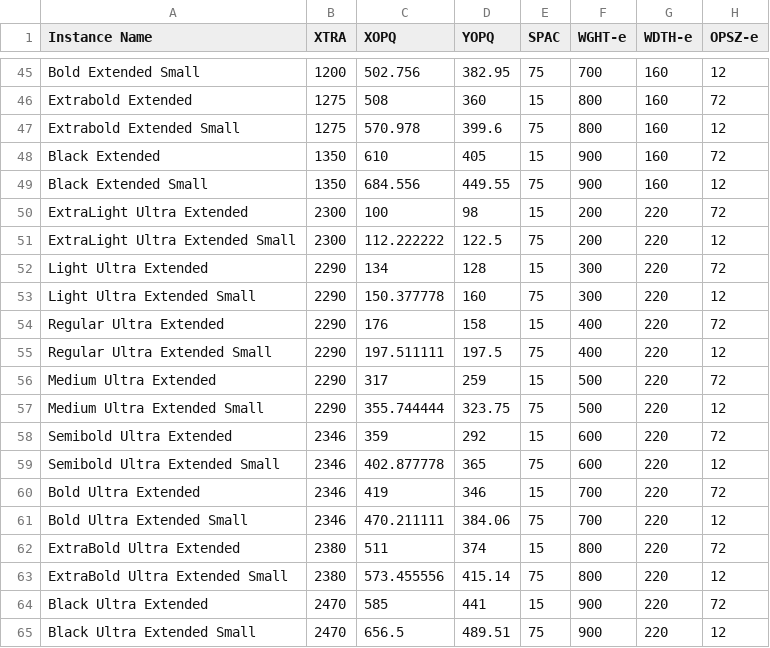
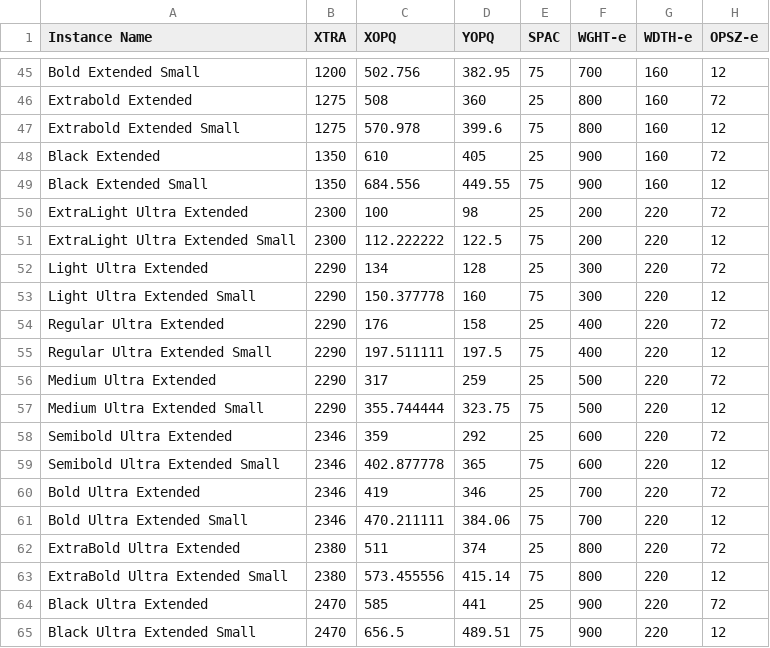
Before and after one commit to agyeiagyeiagyei/Crispy, a CSV file: sources/avar2-mappings.csv, drawn as a sheet; only a part is shown, gaps mark what is left out; the diff covers the shown part only; the diff names each change by its address in the sheet, - before the commit and + after, or states it on an @@ line.

```diff
--- a/sources/avar2-mappings.csv
+++ b/sources/avar2-mappings.csv
-E46 (SPAC): 15
+E46 (SPAC): 25
-E48 (SPAC): 15
+E48 (SPAC): 25
-E50 (SPAC): 15
+E50 (SPAC): 25
-E52 (SPAC): 15
+E52 (SPAC): 25
-E54 (SPAC): 15
+E54 (SPAC): 25
-E56 (SPAC): 15
+E56 (SPAC): 25
-E58 (SPAC): 15
+E58 (SPAC): 25
-E60 (SPAC): 15
+E60 (SPAC): 25
-E62 (SPAC): 15
+E62 (SPAC): 25
-E64 (SPAC): 15
+E64 (SPAC): 25
```
Also changed, not shown: 8 added rows, 8 removed rows, 8 moved rows and 14 edited cells elsewhere in this file, 17 other files.
